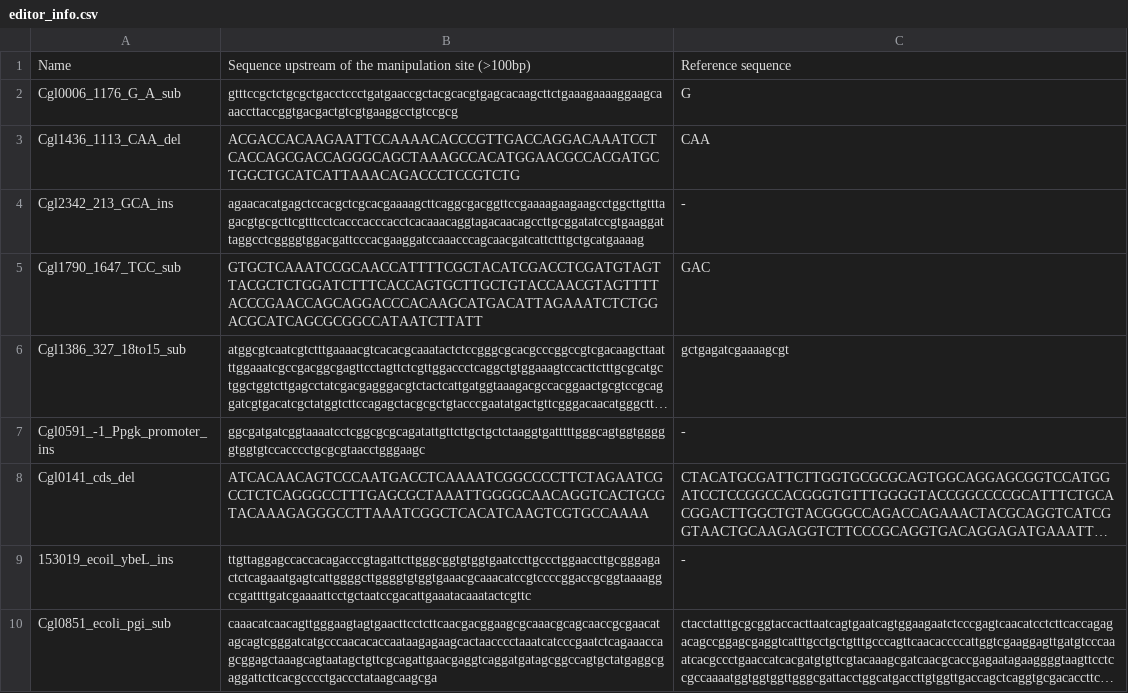
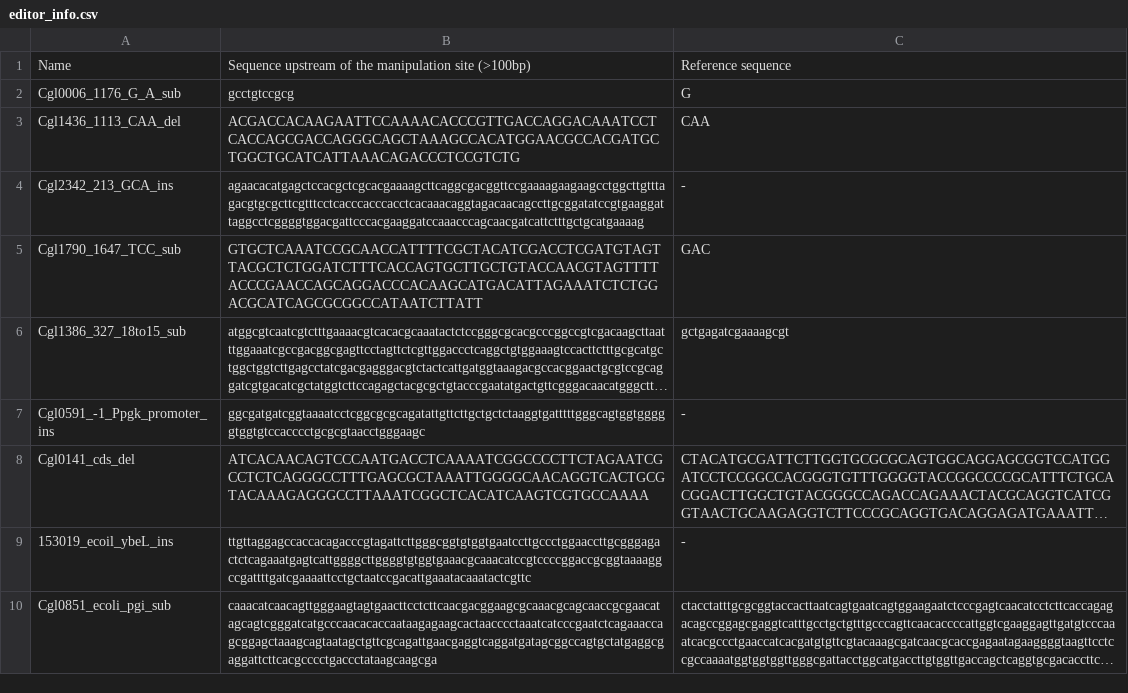
Before and after one commit to editSeqDesign/data_preprocessing, a CSV file: input/editor_info.csv, drawn as a sheet; long unchanged cells end in ….

```diff
--- a/input/editor_info.csv
+++ b/input/editor_info.csv
@@ -1,3 +1,3 @@
 Name,Sequence upstream of the manipulation site (>100bp),Reference sequence
-Cgl0006_1176_G_A_sub,gtttccgctctgcgctgacctccctgatgaaccgctacgcacgtgagcacaagcttctgaaagaaaaggaagcaaaccttaccggtgacgactgtcgtgaaggcctgtccgcg,G
+Cgl0006_1176_G_A_sub,gcctgtccgcg,G
 Cgl1436_1113_CAA_del,ACGACCACAAGAATTCCAAAACACCCGTTGACCAGGACAAATCCTCACCAGCGACCAGGGCAGCTAAAGCCACATGGAACGCCACGATGCTGGCTGCATCATTAAACAGACCCTCCGTCTG,CAA
```
Also changed, not shown: 7 other files.
